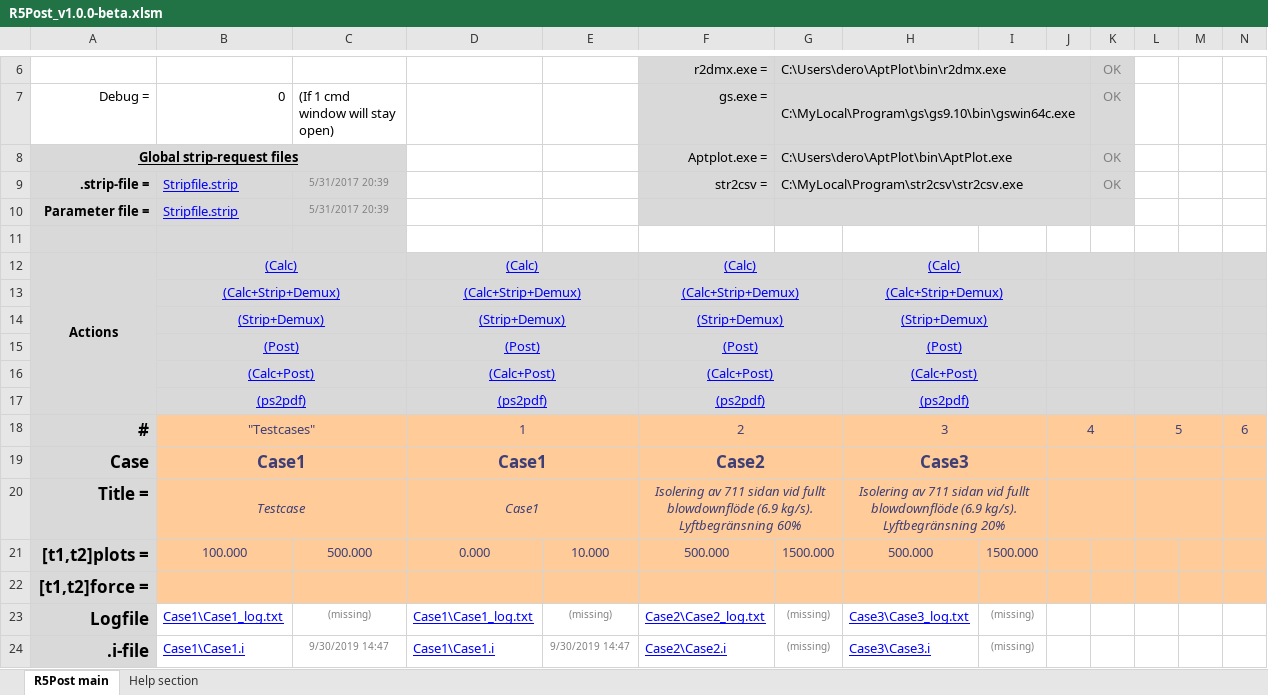
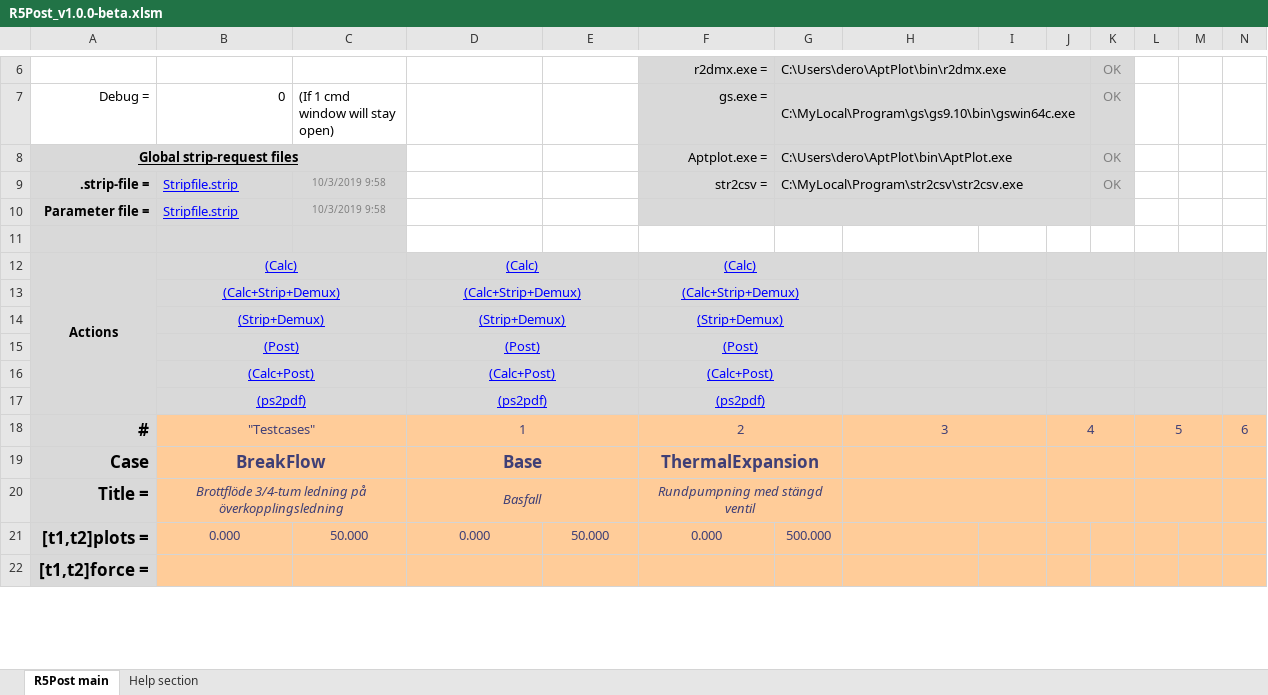
Before and after one commit to danneedebro/R5Post, an Excel workbook: R5Post_v1.0.0-beta.xlsm, sheet R5Post main, drawn as a sheet; only a part is shown, gaps mark what is left out; values as stored, in another font and other column widths than the file's, no borders; charts and pictures and conditional formats not drawn; removed rows and columns are numbered as before the commit, all else as after; rows hold the shown columns only; the diff covers the shown part only; the diff names each change by its address in the sheet, - before the commit and + after, or states it on an @@ line.

```diff
--- a/R5Post_v1.0.0-beta.xlsm (sheet R5Post main)
+++ b/R5Post_v1.0.0-beta.xlsm (sheet R5Post main)
-C9:C10 ((If 1 cmd window will stay open)): 5/31/2017 20:39
+C9:C10 ((If 1 cmd window will stay open)): 10/3/2019 9:58
-H12: (Calc)
+H12: (empty)
-H13: (Calc+Strip+Demux)
+H13: (empty)
-H14: (Strip+Demux)
+H14: (empty)
-H15: (Post)
+H15: (empty)
-H16: (Calc+Post)
+H16: (empty)
-H17: (ps2pdf)
+H17: (empty)
-row 19: Case | Case1 |  | Case1 |  | Case2 |  | Case3
-row 20: Title = | Testcase |  | Case1 |  | Isolering av 711 sidan vid fullt blowdownflöde (6.9 kg/s). Lyftbegränsning 60% |  | Isolering av 711 sidan vid fullt blowdownflöde (6.9 kg/s). Lyftbegränsning 20%
-row 21: [t1,t2]plots = | 100.000 | 500.000 | 0.000 | 10.000 | 500.000 | 1500.000 | 500.000 | 1500.000
+row 19: Case | BreakFlow |  | Base |  | ThermalExpansion
+row 20: Title = | Brottflöde 3/4-tum ledning på överkopplingsledning |  | Basfall |  | Rundpumpning med stängd ventil
+row 21: [t1,t2]plots = | 0.000 | 50.000 | 0.000 | 50.000 | 0.000 | 500.000
-row 23: Logfile | Case1\Case1_log.txt | (missing) | Case1\Case1_log.txt | (missing) | Case2\Case2_log.txt | (missing) | Case3\Case3_log.txt | (missing)
-row 24: .i-file | Case1\Case1.i | 9/30/2019 14:47 | Case1\Case1.i | 9/30/2019 14:47 | Case2\Case2.i | (missing) | Case3\Case3.i | (missing)
```
Also changed, not shown: 9 added rows, 7 removed rows and 2 edited cells elsewhere in this sheet, 4 other files.
